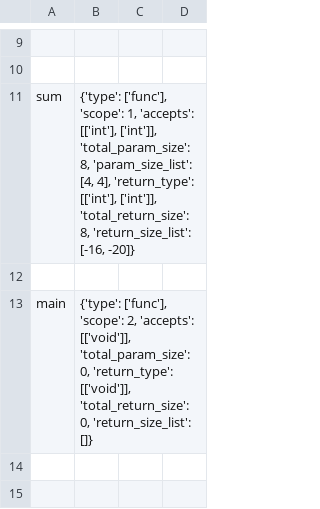
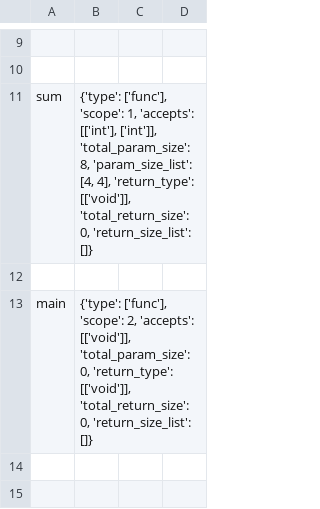
Before and after one commit to nibir8-source/Group_5_CS335_Project, a CSV file: src/symbol_table.csv, drawn as a sheet; only a part is shown, gaps mark what is left out; the diff names each change by its address in the sheet, - before the commit and + after, or states it on an @@ line.

```diff
--- a/src/symbol_table.csv
+++ b/src/symbol_table.csv
-B11: …4], 'return_type': [['int'], ['int']], 'total_return_size': 8, 'return_size_list': [-16, -20]}
+B11: …4], 'return_type': [['void']], 'total_return_size': 0, 'return_size_list': []}
```
Also changed, not shown: 4 other files.
